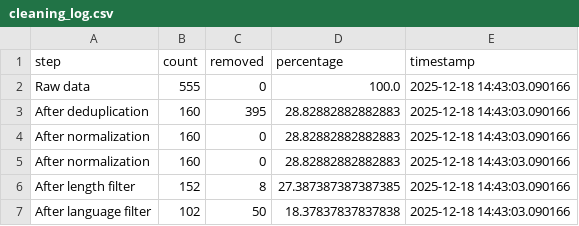
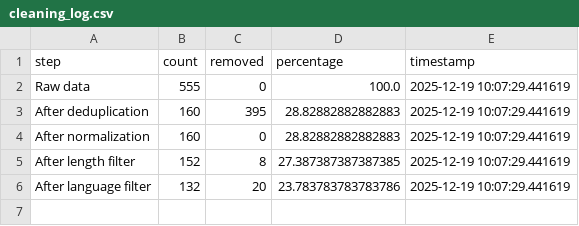
Before and after one commit to ngantuk69/indonesian-fintech-llm-data-pipeline, a CSV file: data/processed/cleaning_log.csv, drawn as a sheet.

Commit message:
memperbaiki data_cleaning.ipynb

```diff
--- a/data/processed/cleaning_log.csv
+++ b/data/processed/cleaning_log.csv
@@ -1,7 +1,6 @@
 step,count,removed,percentage,timestamp
-Raw data,555,0,100.0,2025-12-18 14:43:03.090166
-After deduplication,160,395,28.82882882882883,2025-12-18 14:43:03.090166
-After normalization,160,0,28.82882882882883,2025-12-18 14:43:03.090166
-After normalization,160,0,28.82882882882883,2025-12-18 14:43:03.090166
-After length filter,152,8,27.387387387387385,2025-12-18 14:43:03.090166
-After language filter,102,50,18.37837837837838,2025-12-18 14:43:03.090166
+Raw data,555,0,100.0,2025-12-19 10:07:29.441619
+After deduplication,160,395,28.82882882882883,2025-12-19 10:07:29.441619
+After normalization,160,0,28.82882882882883,2025-12-19 10:07:29.441619
+After length filter,152,8,27.387387387387385,2025-12-19 10:07:29.441619
+After language filter,132,20,23.783783783783786,2025-12-19 10:07:29.441619
```
Also changed, not shown: 6 other files.
